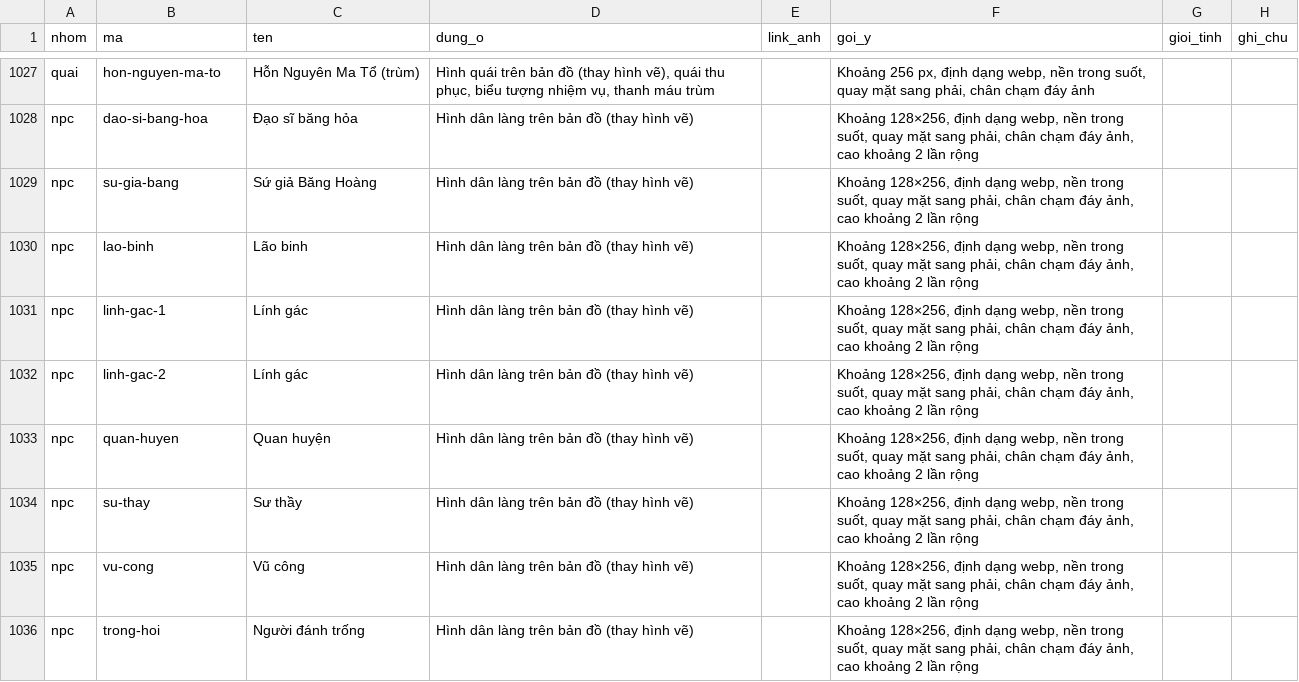
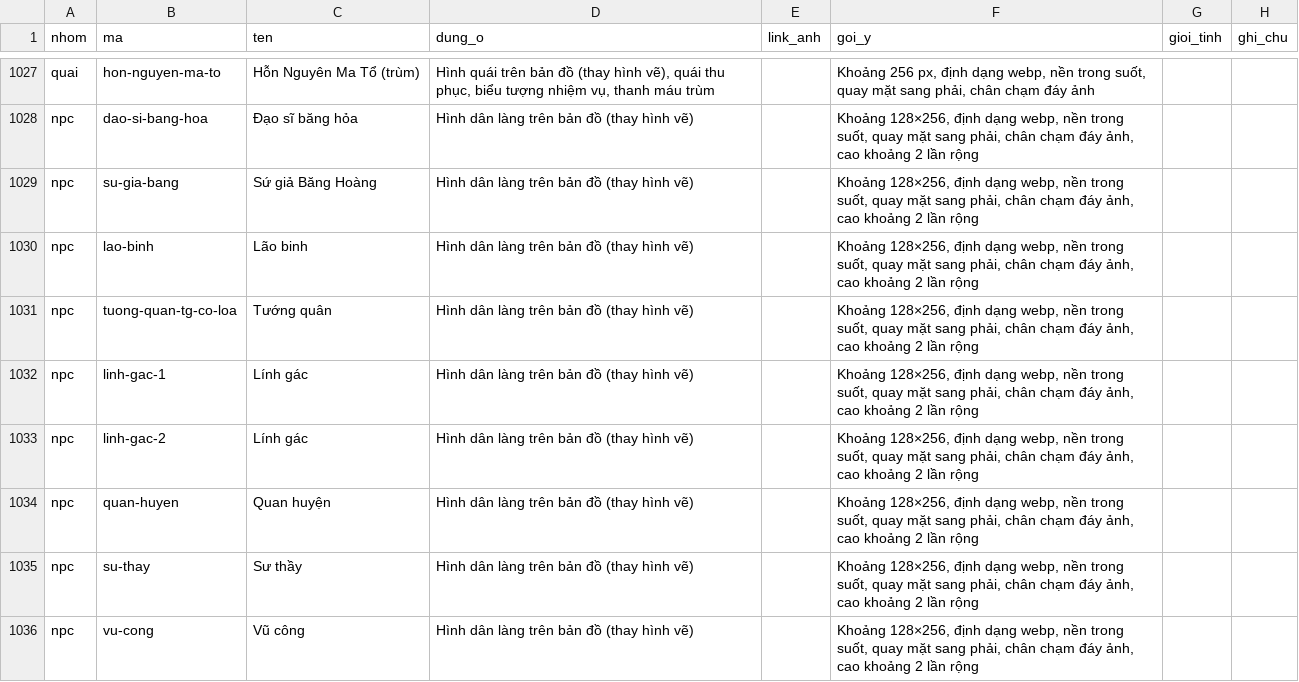
Before and after one commit to vnthudao-source/lu-hanh, a CSV file: apps-script/hinh-anh.csv, drawn as a sheet; only a part is shown, gaps mark what is left out; the shorter side is filled out with more unchanged rows; the diff covers the shown part only; the diff names each change by its address in the sheet, - before the commit and + after, or states it on an @@ line.

```diff
--- a/apps-script/hinh-anh.csv
+++ b/apps-script/hinh-anh.csv
+row 1031: npc | tuong-quan-tg-co-loa | Tướng quân | Hình dân làng trên bản đồ (thay hình vẽ) |  | Khoảng 128×256, định dạng webp, nền trong suốt, quay mặt sang phải, chân chạm đáy ảnh, cao khoảng 2 lần rộng
```
Also changed, not shown: 4 added rows and 1 edited cell elsewhere in this file, 42 other files.
